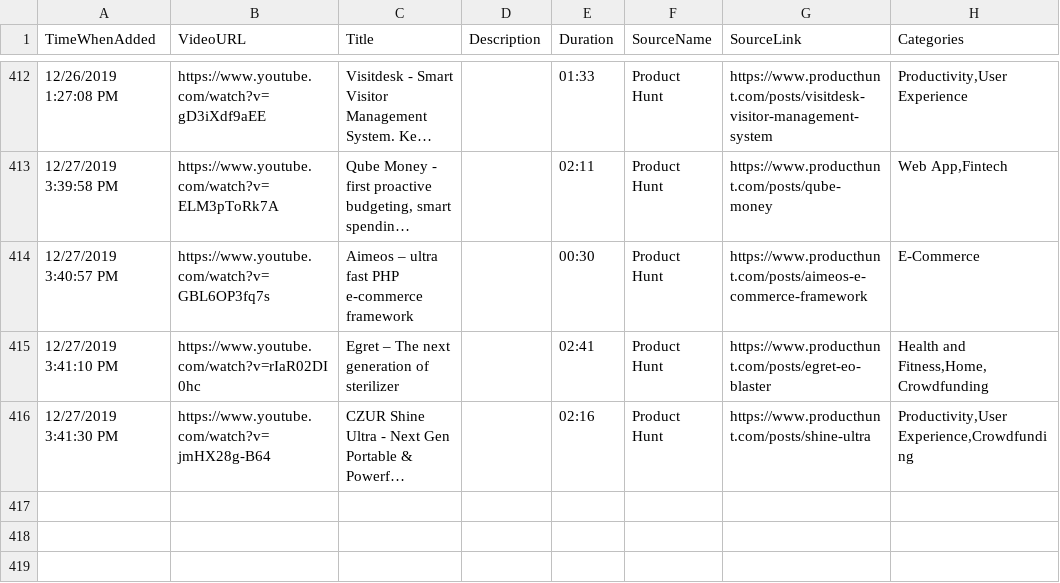
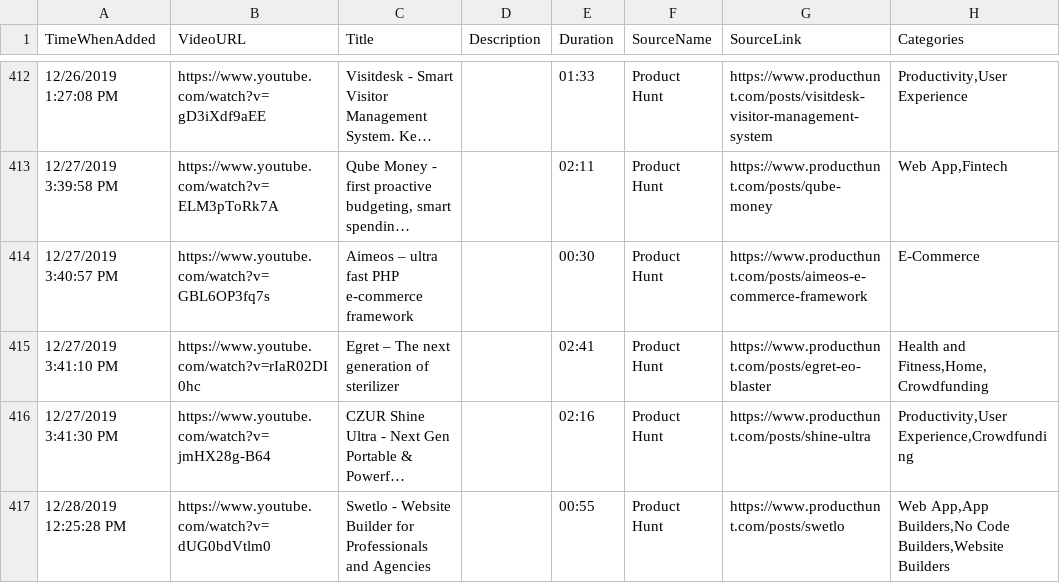
Before and after one commit to productvideostv/website, a CSV file: ProductVideosPlaylist.csv, drawn as a sheet; only a part is shown, gaps mark what is left out; long unchanged cells end in …; the diff names each change by its address in the sheet, - before the commit and + after, or states it on an @@ line.

Commit message:
PH for today.

```diff
--- a/ProductVideosPlaylist.csv
+++ b/ProductVideosPlaylist.csv
+row 417: 12/28/2019 12:25:28 PM | https://www.youtube.com/watch?v=dUG0bdVtlm0 | Swetlo - Website Builder for Professionals and Agencies |  | 00:55 | Product Hunt | https://www.producthunt.com/posts/swetlo | Web App,App Builders,No Code Builders,Website Builders
```
